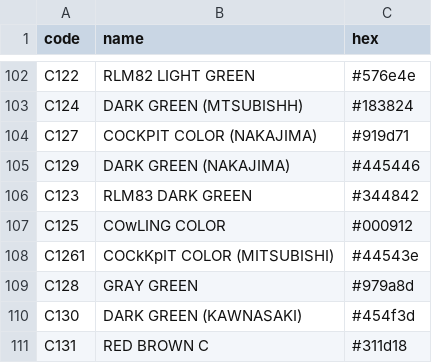
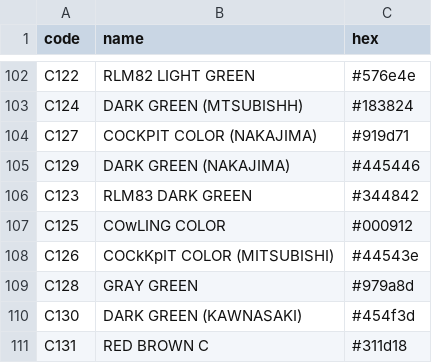
Before and after one commit to juhyxx/samec, a CSV file: data/pack_mr_hobby.csv, drawn as a sheet; only a part is shown, gaps mark what is left out.

```diff
--- a/data/pack_mr_hobby.csv
+++ b/data/pack_mr_hobby.csv
@@ -107,3 +107,3 @@ C123,RLM83 DARK GREEN,#344842
 C125,COwLING COLOR,#000912
-C1261,COCkKpIT COLOR (MITSUBISHI),#44543e
+C126,COCkKpIT COLOR (MITSUBISHI),#44543e
 C128,GRAY GREEN,#979a8d
```
Also changed, not shown: 9 other files.
